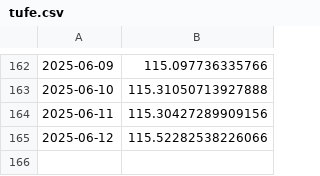
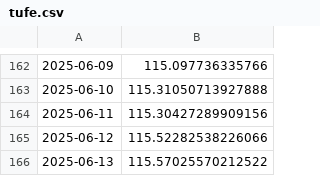
Before and after one commit to kaboya19/webtufedata, a CSV file: tufe.csv, drawn as a sheet; only a part is shown, gaps mark what is left out.

```diff
--- a/tufe.csv
+++ b/tufe.csv
@@ -165 +165,2 @@
 2025-06-12,115.52282538226066
+2025-06-13,115.57025570212522
```
Also changed, not shown: gruplar_int.csv, harcamagrupları.csv, 6 other files.
